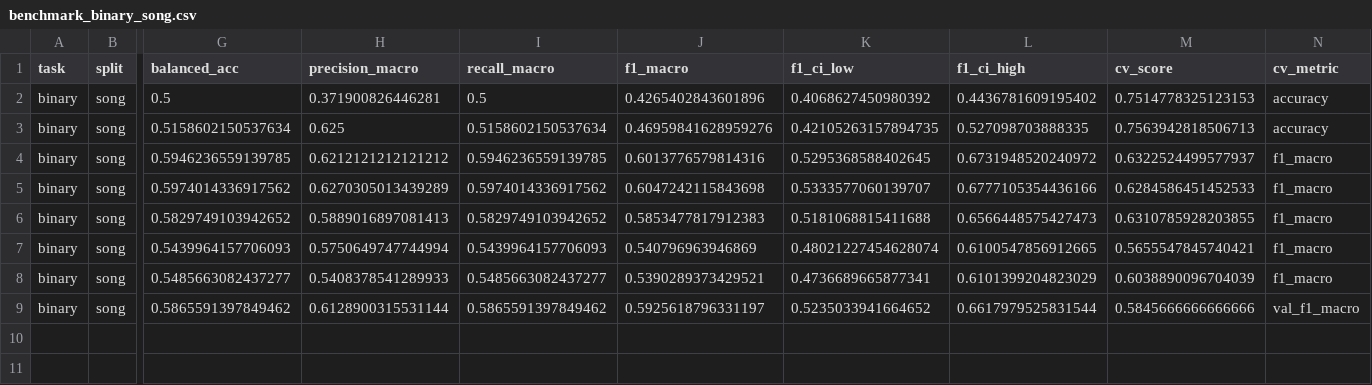
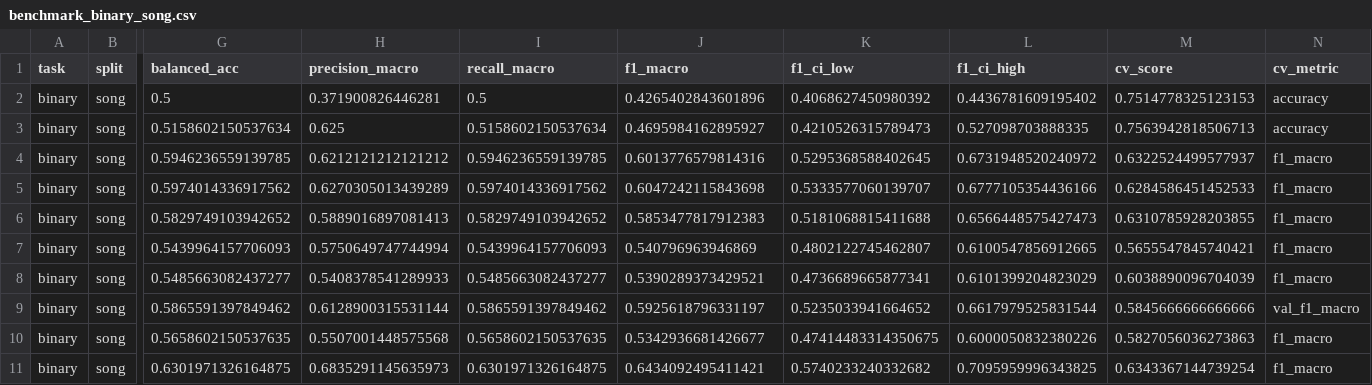
Before and after one commit to omayib/tralala-trilili, a CSV file: reports/benchmark_binary_song.csv, drawn as a sheet; only a part is shown, gaps mark what is left out; rows hold the shown columns only; the diff names each change by its address in the sheet, - before the commit and + after, or states it on an @@ line.

```diff
--- a/reports/benchmark_binary_song.csv
+++ b/reports/benchmark_binary_song.csv
-J3 (f1_macro): 0.46959841628959276
+J3 (f1_macro): 0.4695984162895927
-K3 (f1_ci_low): 0.42105263157894735
+K3 (f1_ci_low): 0.4210526315789473
-K7 (f1_ci_low): 0.48021227454628074
+K7 (f1_ci_low): 0.4802122745462807
+row 10: binary | song | 0.5658602150537635 | 0.5507001448575568 | 0.5658602150537635 | 0.5342936681426677 | 0.47414483314350675 | 0.6000050832380226 | 0.5827056036273863 | f1_macro
+row 11: binary | song | 0.6301971326164875 | 0.6835291145635973 | 0.6301971326164875 | 0.6434092495411421 | 0.5740233240332682 | 0.7095959996343825 | 0.6343367144739254 | f1_macro
```
Also changed, not shown: reports/benchmark_3class_artist.csv, reports/benchmark_3class_song.csv, 7 other files.
